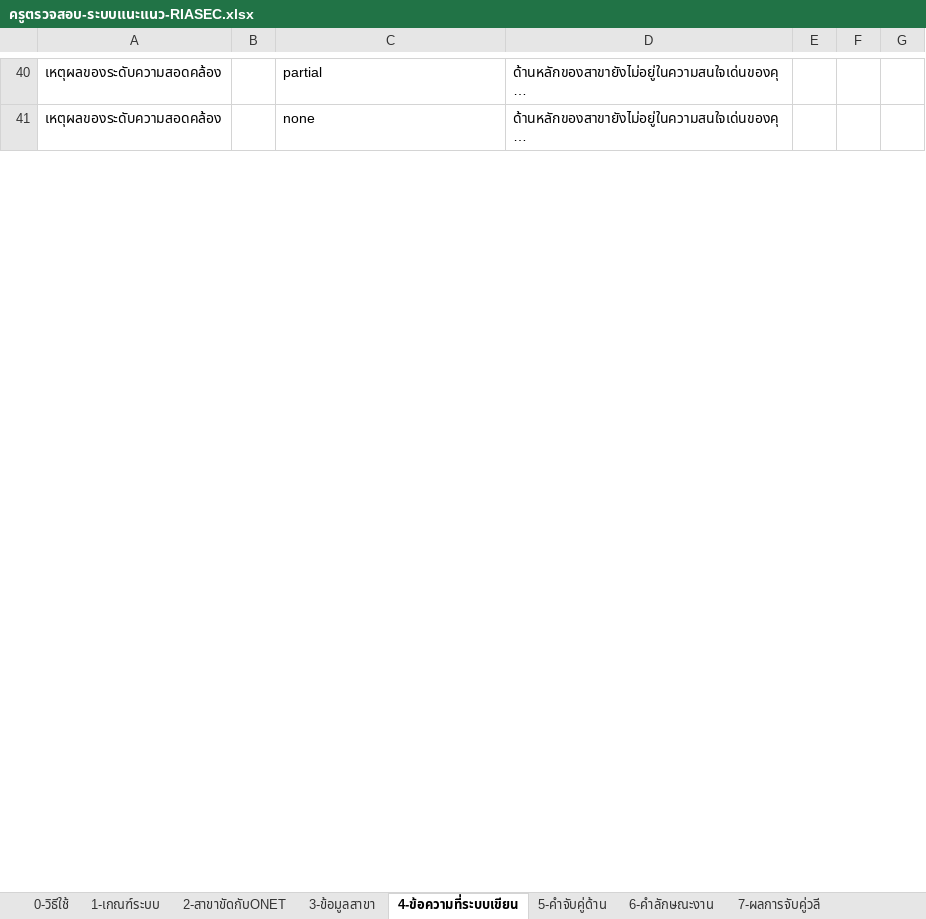
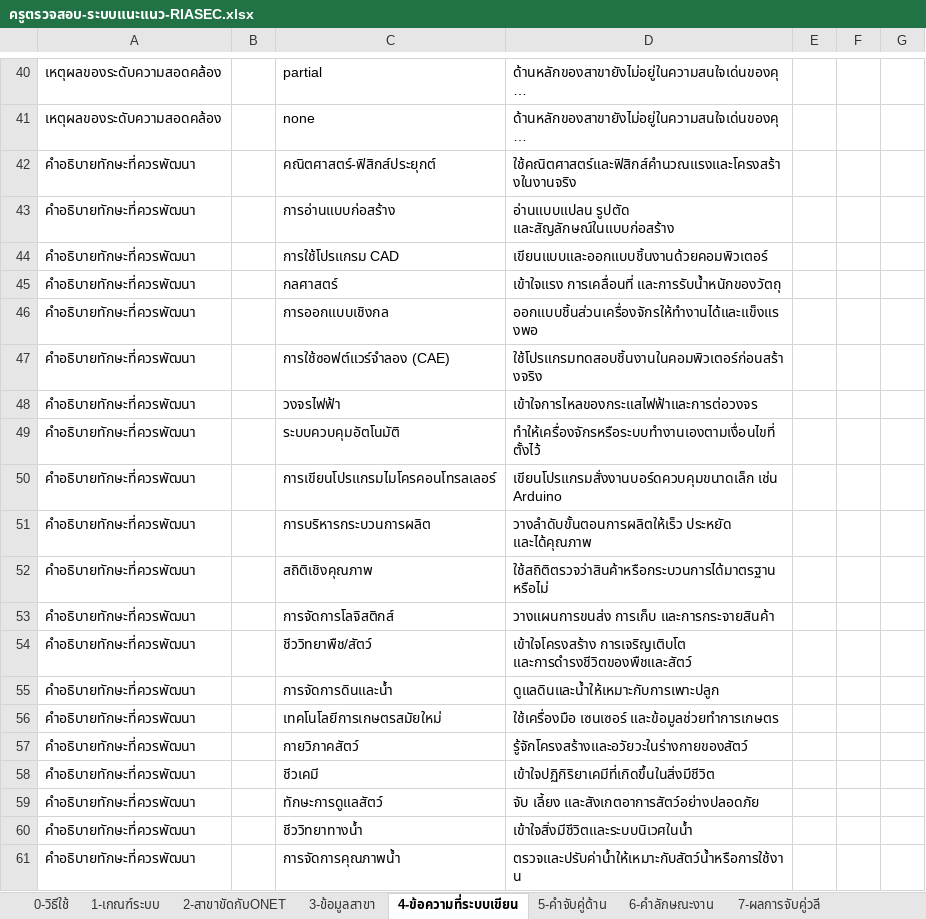
Before and after one commit to kanunsaran/school, an Excel workbook: docs/teacher-review/ครูตรวจสอบ-ระบบแนะแนว-RIASEC.xlsx, sheet 4-ข้อความที่ระบบเขียน, drawn as a sheet; only a part is shown, gaps mark what is left out; long unchanged cells end in …; values as stored, in another font and other column widths than the file's, no borders; the diff covers the shown part only; the diff names each change by its address in the sheet, - before the commit and + after, or states it on an @@ line.

```diff
--- a/docs/teacher-review/ครูตรวจสอบ-ระบบแนะแนว-RIASEC.xlsx (sheet 4-ข้อความที่ระบบเขียน)
+++ b/docs/teacher-review/ครูตรวจสอบ-ระบบแนะแนว-RIASEC.xlsx (sheet 4-ข้อความที่ระบบเขียน)
+row 42: คำอธิบายทักษะที่ควรพัฒนา |  | คณิตศาสตร์-ฟิสิกส์ประยุกต์ | ใช้คณิตศาสตร์และฟิสิกส์คำนวณแรงและโครงสร้างในงานจริง
+row 43: คำอธิบายทักษะที่ควรพัฒนา |  | การอ่านแบบก่อสร้าง | อ่านแบบแปลน รูปตัด และสัญลักษณ์ในแบบก่อสร้าง
+row 44: คำอธิบายทักษะที่ควรพัฒนา |  | การใช้โปรแกรม CAD | เขียนแบบและออกแบบชิ้นงานด้วยคอมพิวเตอร์
+row 45: คำอธิบายทักษะที่ควรพัฒนา |  | กลศาสตร์ | เข้าใจแรง การเคลื่อนที่ และการรับน้ำหนักของวัตถุ
+row 46: คำอธิบายทักษะที่ควรพัฒนา |  | การออกแบบเชิงกล | ออกแบบชิ้นส่วนเครื่องจักรให้ทำงานได้และแข็งแรงพอ
+row 47: คำอธิบายทักษะที่ควรพัฒนา |  | การใช้ซอฟต์แวร์จำลอง (CAE) | ใช้โปรแกรมทดสอบชิ้นงานในคอมพิวเตอร์ก่อนสร้างจริง
+row 48: คำอธิบายทักษะที่ควรพัฒนา |  | วงจรไฟฟ้า | เข้าใจการไหลของกระแสไฟฟ้าและการต่อวงจร
+row 49: คำอธิบายทักษะที่ควรพัฒนา |  | ระบบควบคุมอัตโนมัติ | ทำให้เครื่องจักรหรือระบบทำงานเองตามเงื่อนไขที่ตั้งไว้
+row 50: คำอธิบายทักษะที่ควรพัฒนา |  | การเขียนโปรแกรมไมโครคอนโทรลเลอร์ | เขียนโปรแกรมสั่งงานบอร์ดควบคุมขนาดเล็ก เช่น Arduino
+row 51: คำอธิบายทักษะที่ควรพัฒนา |  | การบริหารกระบวนการผลิต | วางลำดับขั้นตอนการผลิตให้เร็ว ประหยัด และได้คุณภาพ
+row 52: คำอธิบายทักษะที่ควรพัฒนา |  | สถิติเชิงคุณภาพ | ใช้สถิติตรวจว่าสินค้าหรือกระบวนการได้มาตรฐานหรือไม่
+row 53: คำอธิบายทักษะที่ควรพัฒนา |  | การจัดการโลจิสติกส์ | วางแผนการขนส่ง การเก็บ และการกระจายสินค้า
+row 54: คำอธิบายทักษะที่ควรพัฒนา |  | ชีววิทยาพืช/สัตว์ | เข้าใจโครงสร้าง การเจริญเติบโต และการดำรงชีวิตของพืชและสัตว์
+row 55: คำอธิบายทักษะที่ควรพัฒนา |  | การจัดการดินและน้ำ | ดูแลดินและน้ำให้เหมาะกับการเพาะปลูก
+row 56: คำอธิบายทักษะที่ควรพัฒนา |  | เทคโนโลยีการเกษตรสมัยใหม่ | ใช้เครื่องมือ เซนเซอร์ และข้อมูลช่วยทำการเกษตร
+row 57: คำอธิบายทักษะที่ควรพัฒนา |  | กายวิภาคสัตว์ | รู้จักโครงสร้างและอวัยวะในร่างกายของสัตว์
+row 58: คำอธิบายทักษะที่ควรพัฒนา |  | ชีวเคมี | เข้าใจปฏิกิริยาเคมีที่เกิดขึ้นในสิ่งมีชีวิต
+row 59: คำอธิบายทักษะที่ควรพัฒนา |  | ทักษะการดูแลสัตว์ | จับ เลี้ยง และสังเกตอาการสัตว์อย่างปลอดภัย
+row 60: คำอธิบายทักษะที่ควรพัฒนา |  | ชีววิทยาทางน้ำ | เข้าใจสิ่งมีชีวิตและระบบนิเวศในน้ำ
+row 61: คำอธิบายทักษะที่ควรพัฒนา |  | การจัดการคุณภาพน้ำ | ตรวจและปรับค่าน้ำให้เหมาะกับสัตว์น้ำหรือการใช้งาน
```
Also changed, not shown: 196 added rows elsewhere in this sheet, sheet 0-วิธีใช้, 4 other files.
